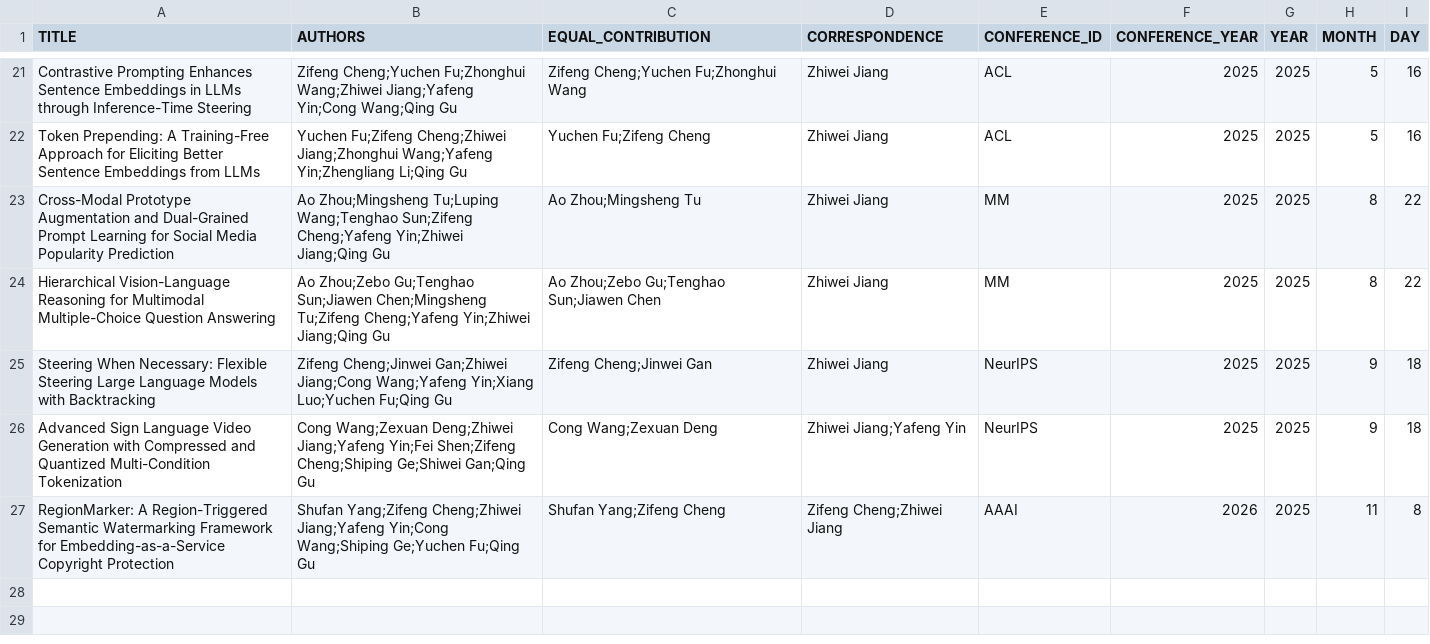
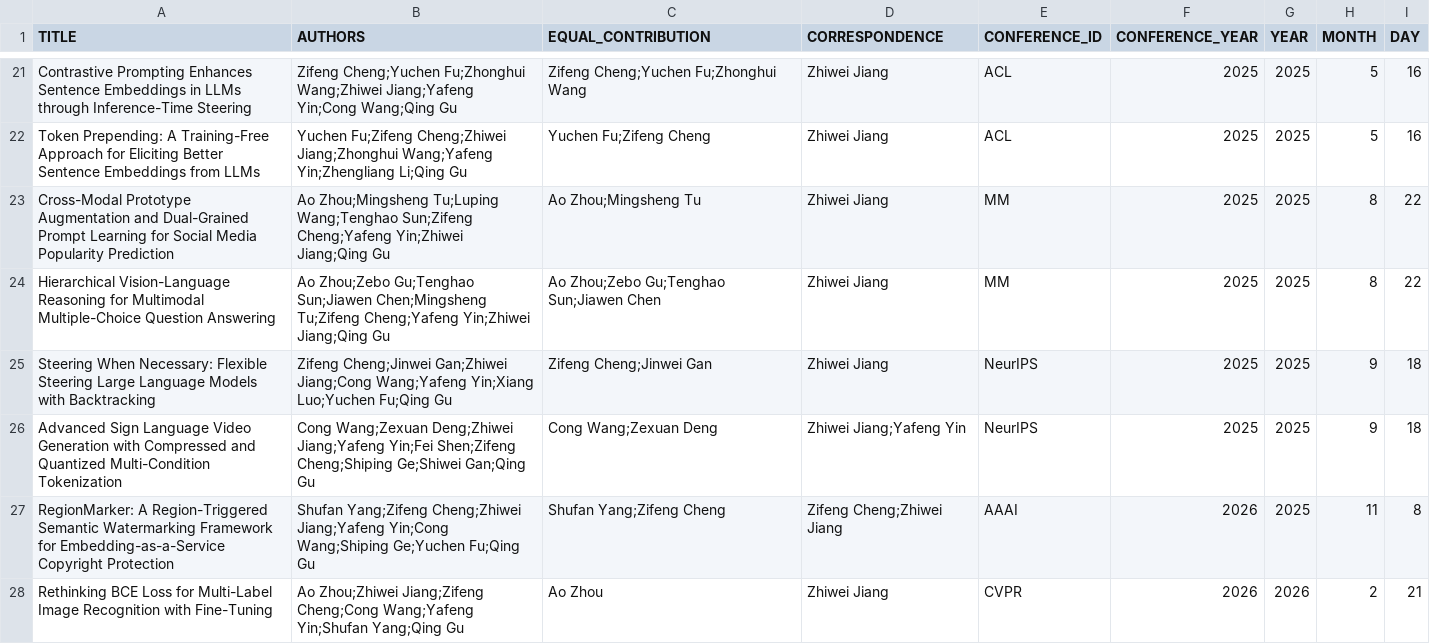
Before and after one commit to isetnju/isetnju.github.io, a CSV file: databases/publications/conferences.csv, drawn as a sheet; only a part is shown, gaps mark what is left out; the diff names each change by its address in the sheet, - before the commit and + after, or states it on an @@ line.

```diff
--- a/databases/publications/conferences.csv
+++ b/databases/publications/conferences.csv
+row 28: Rethinking BCE Loss for Multi-Label Image Recognition with Fine-Tuning | Ao Zhou;Zhiwei Jiang;Zifeng Cheng;Cong Wang;Yafeng Yin;Shufan Yang;Qing Gu | Ao Zhou | Zhiwei Jiang | CVPR | 2026 | 2026 | 2 | 21
```
Also changed, not shown: databases/publications/pub_info.csv.
